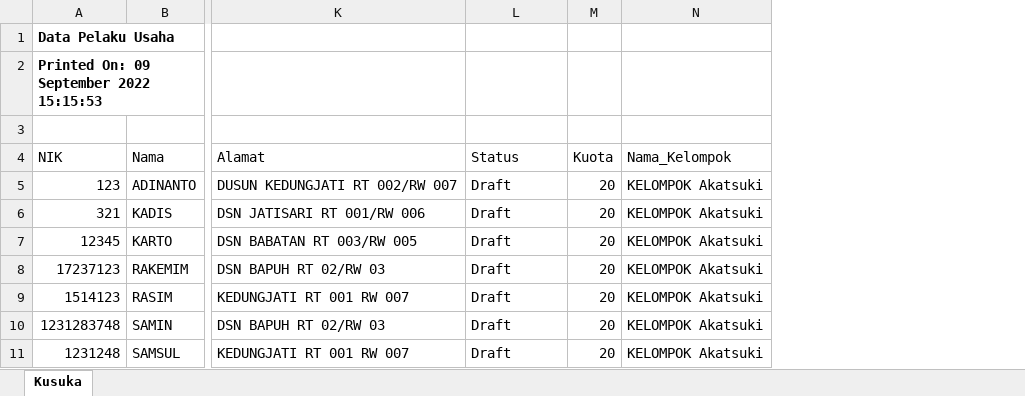
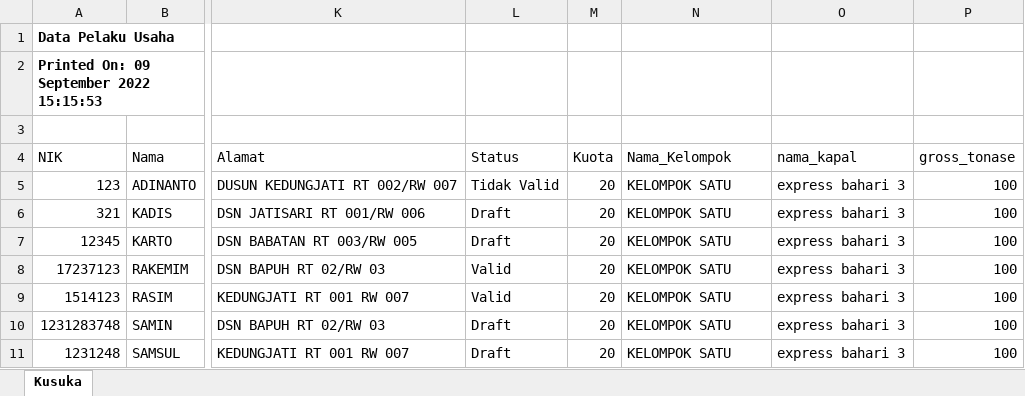
Before and after one commit to Yudas1337/pengajuan_bbm, an Excel workbook: public/FORMAT-PENGAJUAN.xlsx, sheet Kusuka, drawn as a sheet; only a part is shown, gaps mark what is left out; values as stored, in another font and other column widths than the file's, no borders; table styles not drawn; the diff names each change by its address in the sheet, - before the commit and + after, or states it on an @@ line.

Commit message:
update excel

```diff
--- a/public/FORMAT-PENGAJUAN.xlsx (sheet Kusuka)
+++ b/public/FORMAT-PENGAJUAN.xlsx (sheet Kusuka)
+column O (nama_kapal), rows 5-11: all express bahari 3
+column P (gross_tonase), rows 5-11: all 100
-L5 (Status): Draft
+L5 (Status): Tidak Valid
-N5:N11 (Nama_Kelompok): KELOMPOK Akatsuki
+N5:N11 (Nama_Kelompok): KELOMPOK SATU
-L8:L9 (Status): Draft
+L8:L9 (Status): Valid
```
Also changed, not shown: 4 other files.
